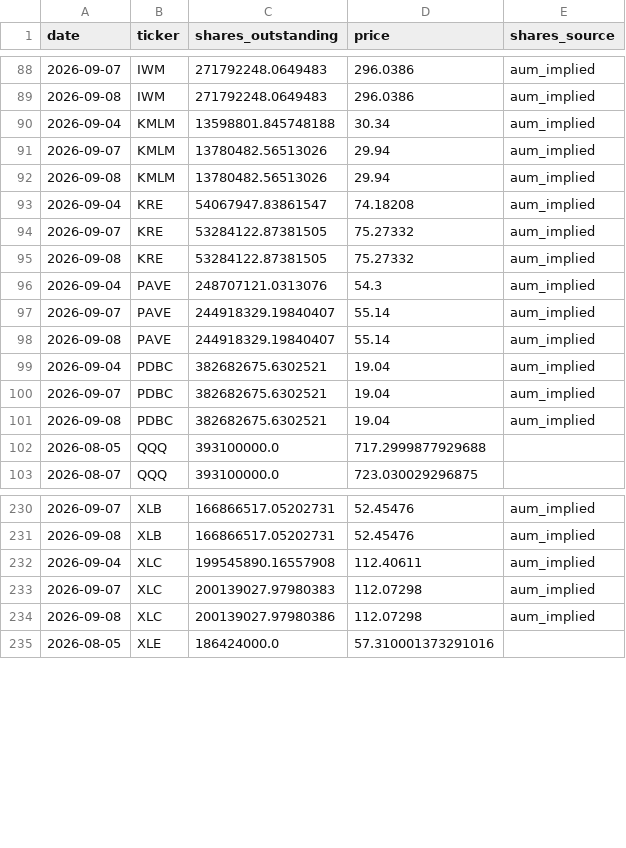
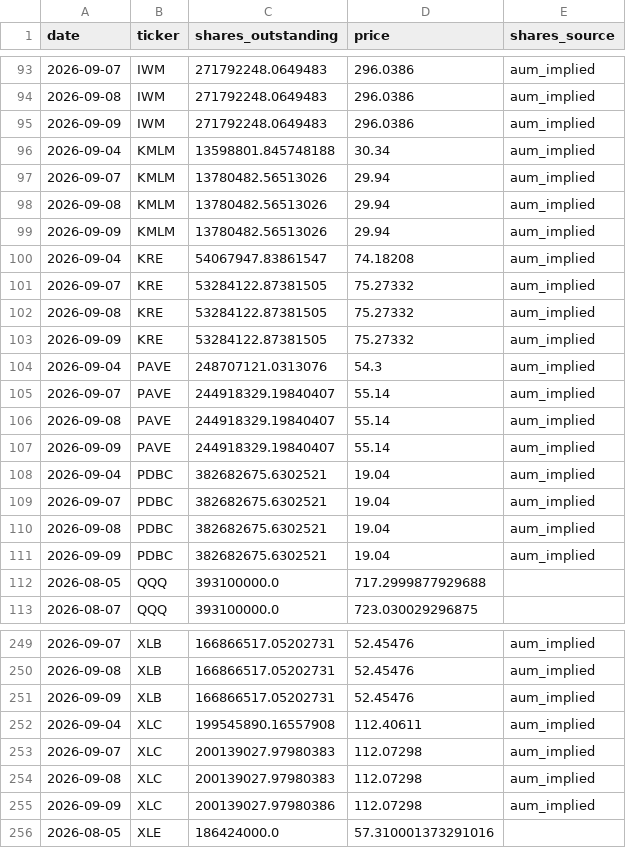
Before and after one commit to timothylundeen2008-web/Money_Flow, a CSV file: data/etf_shares_history.csv, drawn as a sheet; only a part is shown, gaps mark what is left out; the diff covers the shown part only.

```diff
--- a/data/etf_shares_history.csv
+++ b/data/etf_shares_history.csv
@@ -89,2 +94,3 @@ date,ticker,shares_outstanding,price,shares_source
 2026-09-08,IWM,271792248.0649483,296.0386,aum_implied
+2026-09-09,IWM,271792248.0649483,296.0386,aum_implied
 2026-09-04,KMLM,13598801.845748188,30.34,aum_implied
@@ -92,2 +98,3 @@ date,ticker,shares_outstanding,price,shares_source
 2026-09-08,KMLM,13780482.56513026,29.94,aum_implied
+2026-09-09,KMLM,13780482.56513026,29.94,aum_implied
 2026-09-04,KRE,54067947.83861547,74.18208,aum_implied
@@ -95,2 +102,3 @@ date,ticker,shares_outstanding,price,shares_source
 2026-09-08,KRE,53284122.87381505,75.27332,aum_implied
+2026-09-09,KRE,53284122.87381505,75.27332,aum_implied
 2026-09-04,PAVE,248707121.0313076,54.3,aum_implied
@@ -98,2 +106,3 @@ date,ticker,shares_outstanding,price,shares_source
 2026-09-08,PAVE,244918329.19840407,55.14,aum_implied
+2026-09-09,PAVE,244918329.19840407,55.14,aum_implied
 2026-09-04,PDBC,382682675.6302521,19.04,aum_implied
@@ -101,2 +110,3 @@ date,ticker,shares_outstanding,price,shares_source
 2026-09-08,PDBC,382682675.6302521,19.04,aum_implied
+2026-09-09,PDBC,382682675.6302521,19.04,aum_implied
 2026-08-05,QQQ,393100000.0,717.2999877929688,
@@ -231,5 +250,7 @@ date,ticker,shares_outstanding,price,shares_source
 2026-09-08,XLB,166866517.05202731,52.45476,aum_implied
+2026-09-09,XLB,166866517.05202731,52.45476,aum_implied
 2026-09-04,XLC,199545890.16557908,112.40611,aum_implied
 2026-09-07,XLC,200139027.97980383,112.07298,aum_implied
-2026-09-08,XLC,200139027.97980386,112.07298,aum_implied
+2026-09-08,XLC,200139027.97980383,112.07298,aum_implied
+2026-09-09,XLC,200139027.97980386,112.07298,aum_implied
 2026-08-05,XLE,186424000.0,57.310001373291016,
```
Also changed, not shown: 24 added rows and 5 edited cells elsewhere in this file, 1 other file.
